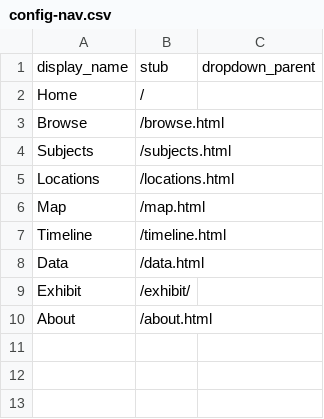
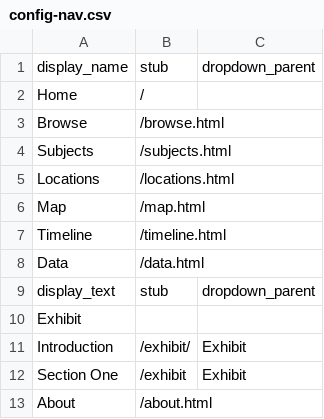
Before and after one commit to colleengreene/crju-watkins-demo, a CSV file: _data/config-nav.csv, drawn as a sheet.

Commit message:
Update config-nav.csv
Testing creating a dropdown menu for the Exhibit pages.

```diff
--- a/_data/config-nav.csv
+++ b/_data/config-nav.csv
@@ -8,3 +8,6 @@ Timeline,/timeline.html
 Data,/data.html
-Exhibit,/exhibit/
+display_text,stub,dropdown_parent
+Exhibit,,
+Introduction,/exhibit/,Exhibit
+Section One,/exhibit,Exhibit
 About,/about.html
```
